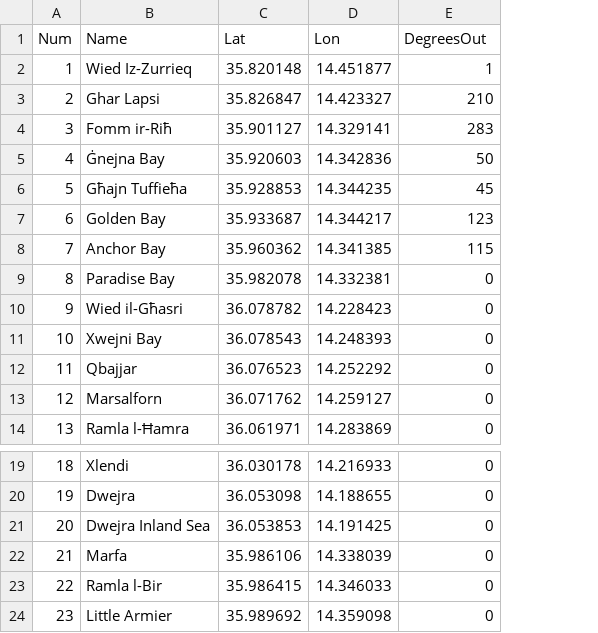
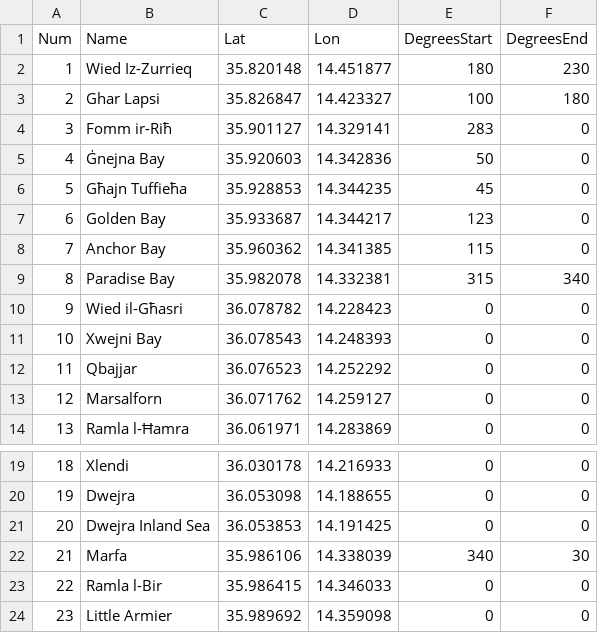
Before and after one commit to vikingnope/worther, a CSV file: src/resources/beaches.csv, drawn as a sheet; only a part is shown, gaps mark what is left out; the diff names each change by its address in the sheet, - before the commit and + after, or states it on an @@ line.

```diff
--- a/src/resources/beaches.csv
+++ b/src/resources/beaches.csv
+column F (DegreesEnd), rows 2-14: 230 | 180 | 0 | 0 | 0 | 0 | 0 | 340 | 0 | 0 | 0 | 0 | 0; rows 19-24: 0 | 0 | 0 | 30 | 0 | 0
-E1: DegreesOut
+E1: DegreesStart
-E2 (DegreesStart): 1
+E2 (DegreesStart): 180
-E3 (DegreesStart): 210
+E3 (DegreesStart): 100
-E9 (DegreesStart): 0
+E9 (DegreesStart): 315
-E22 (DegreesStart): 0
+E22 (DegreesStart): 340
```
Also changed, not shown: 1 other file.
